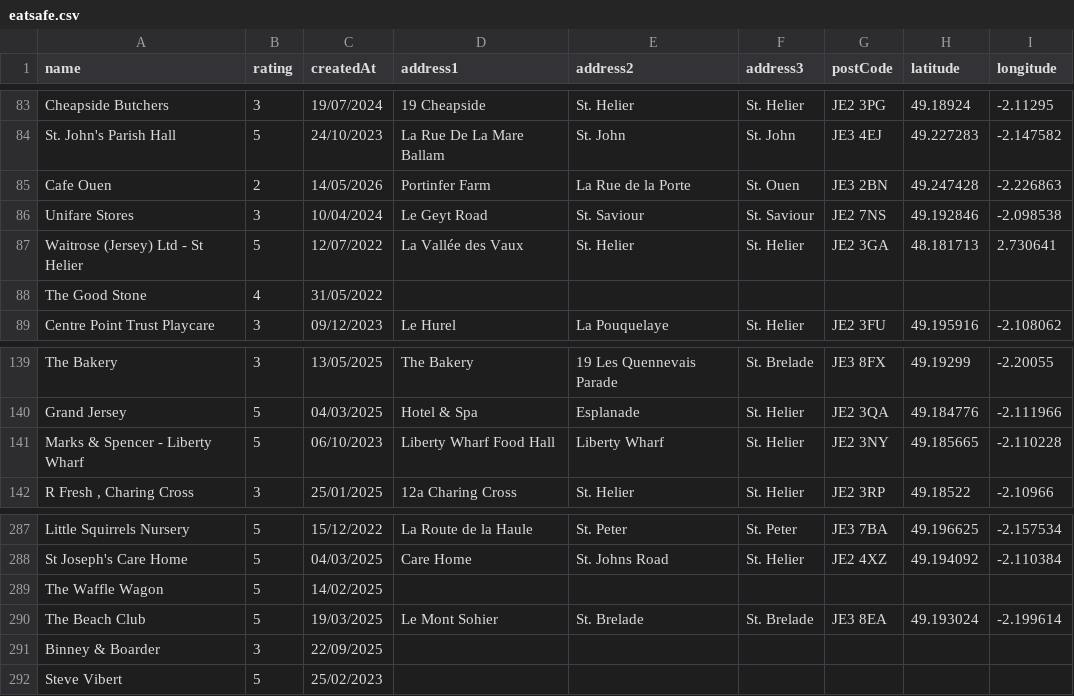
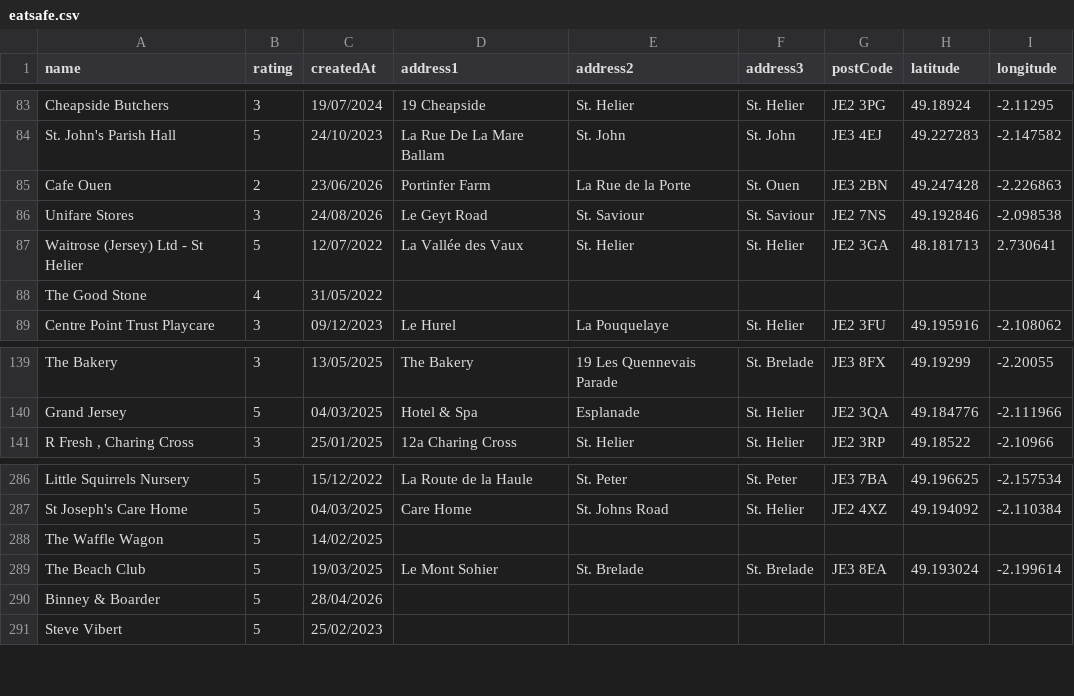
Before and after one commit to glitchjsy/opendata-downloads, a CSV file: data/eatsafe/eatsafe.csv, drawn as a sheet; only a part is shown, gaps mark what is left out.

```diff
--- a/data/eatsafe/eatsafe.csv
+++ b/data/eatsafe/eatsafe.csv
@@ -84,4 +84,4 @@ Cheapside Butchers,3,19/07/2024,19 Cheapside,St. Helier,St. Helier,JE2 3PG,49.18
 St. John's Parish Hall,5,24/10/2023,La Rue De La Mare Ballam,St. John,St. John,JE3 4EJ,49.227283,-2.147582
-Cafe Ouen,2,14/05/2026,Portinfer Farm,La Rue de la Porte,St. Ouen,JE3 2BN,49.247428,-2.226863
-Unifare Stores,3,10/04/2024,Le Geyt Road,St. Saviour,St. Saviour,JE2 7NS,49.192846,-2.098538
+Cafe Ouen,2,23/06/2026,Portinfer Farm,La Rue de la Porte,St. Ouen,JE3 2BN,49.247428,-2.226863
+Unifare Stores,3,24/08/2026,Le Geyt Road,St. Saviour,St. Saviour,JE2 7NS,49.192846,-2.098538
 Waitrose (Jersey) Ltd - St Helier,5,12/07/2022,La Vallée des Vaux,St. Helier,St. Helier,JE2 3GA,48.181713,2.730641
@@ -140,3 +140,2 @@ The Bakery,3,13/05/2025,The Bakery,19 Les Quennevais Parade,St. Brelade,JE3 8FX,
 Grand Jersey,5,04/03/2025,Hotel & Spa,Esplanade,St. Helier,JE2 3QA,49.184776,-2.111966
-Marks & Spencer - Liberty Wharf,5,06/10/2023,Liberty Wharf Food Hall,Liberty Wharf,St. Helier,JE2 3NY,49.185665,-2.110228
 "R Fresh , Charing Cross",3,25/01/2025,12a Charing Cross,St. Helier,St. Helier,JE2 3RP,49.18522,-2.10966
@@ -290,3 +289,3 @@ The Waffle Wagon,5,14/02/2025,,,,,,
 The Beach Club,5,19/03/2025,Le Mont Sohier,St. Brelade,St. Brelade,JE3 8EA,49.193024,-2.199614
-Binney & Boarder,3,22/09/2025,,,,,,
+Binney & Boarder,5,28/04/2026,,,,,,
 Steve Vibert,5,25/02/2023,,,,,,
```
Also changed, not shown: 6 other files.
